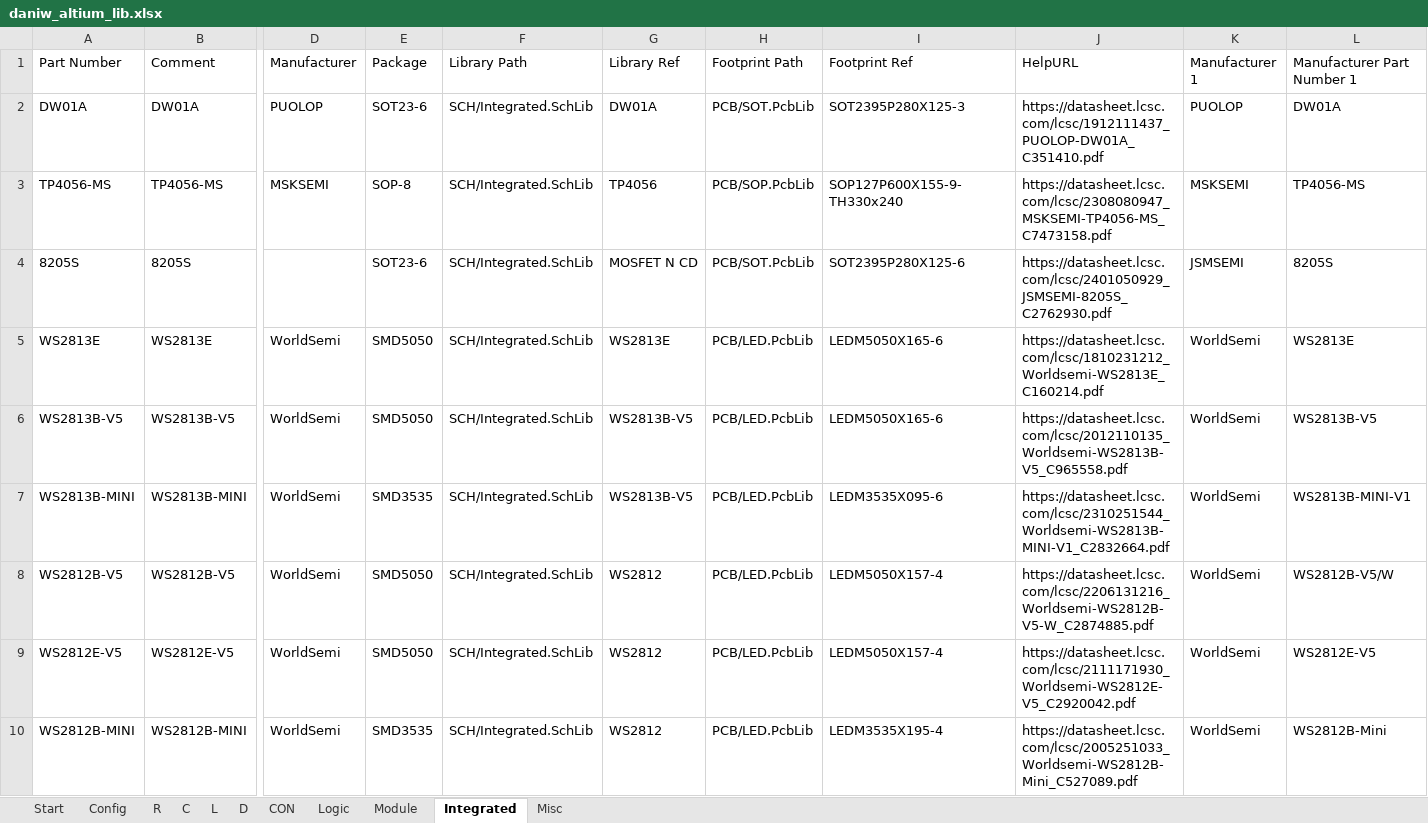
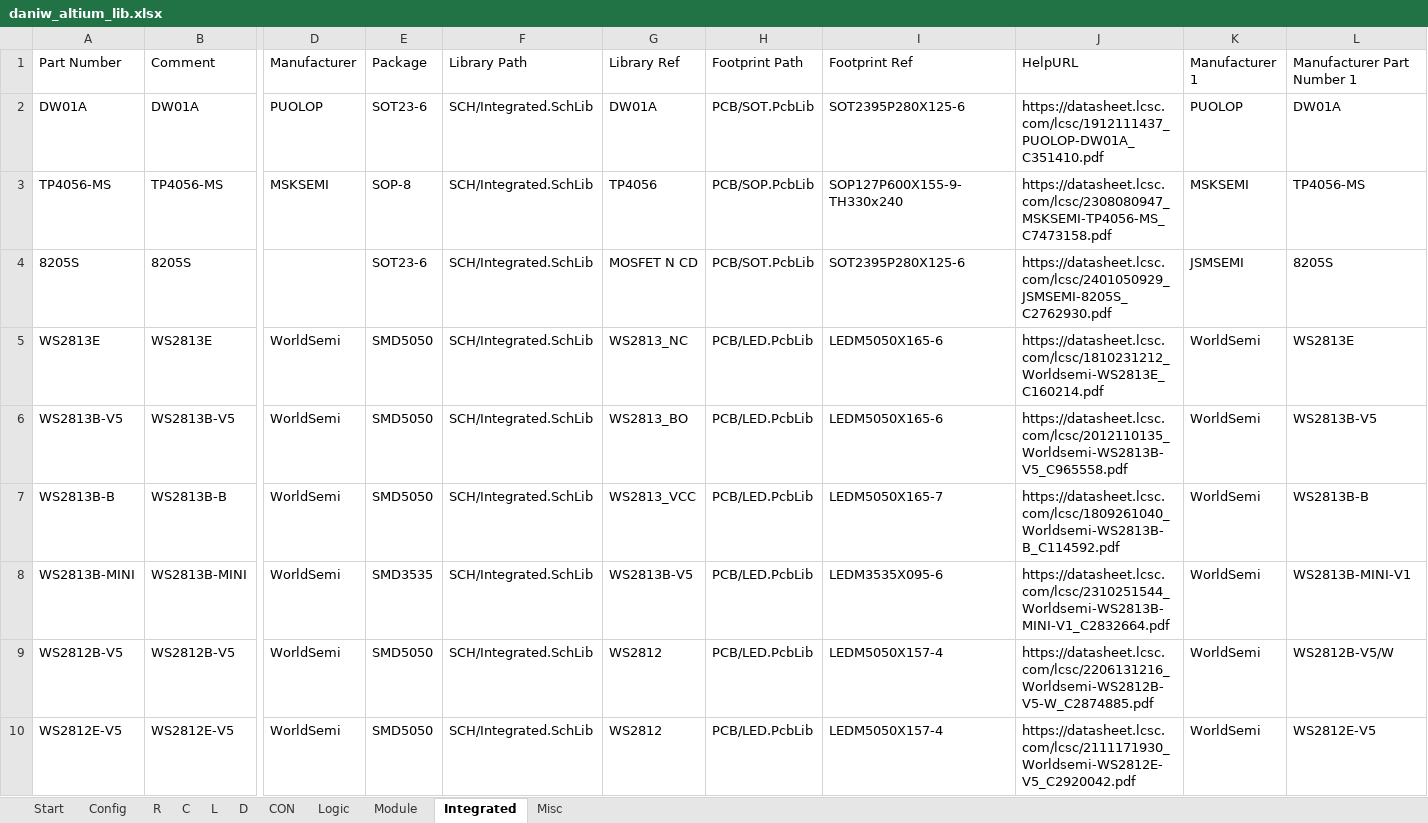
Before and after one commit to daniw/daniw_altium_lib, an Excel workbook: daniw_altium_lib.xlsx, sheet Integrated, drawn as a sheet; only a part is shown, gaps mark what is left out; the shorter side is filled out with more unchanged rows; values as stored, in another font and other column widths than the file's, no borders; rows hold the shown columns only; the diff names each change by its address in the sheet, - before the commit and + after, or states it on an @@ line.

```diff
--- a/daniw_altium_lib.xlsx (sheet Integrated)
+++ b/daniw_altium_lib.xlsx (sheet Integrated)
-I2: SOT2395P280X125-3
+I2: SOT2395P280X125-6
-G5: WS2813E
+G5: WS2813_NC
-G6: WS2813B-V5
+G6: WS2813_BO
+row 7: WS2813B-B | WS2813B-B | WorldSemi | SMD5050 | SCH/Integrated.SchLib | WS2813_VCC | PCB/LED.PcbLib | LEDM5050X165-7 | https://datasheet.lcsc.com/lcsc/1809261040_Worldsemi-WS2813B-B_C114592.pdf | WorldSemi | WS2813B-B
```
Also changed, not shown: 2 other files.
